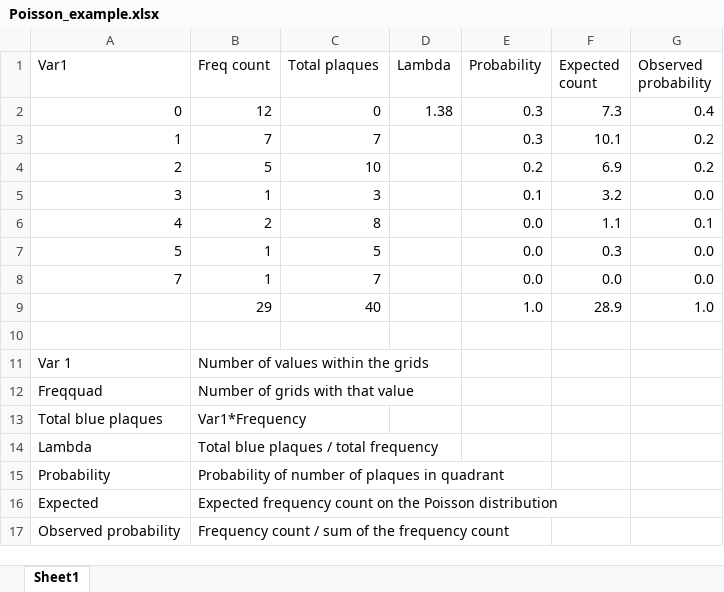
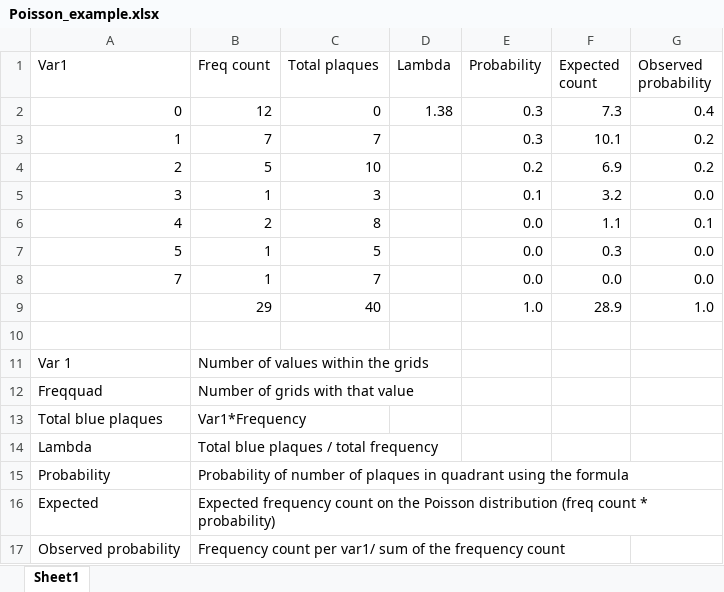
Before and after one commit to andrewmaclachlan/CASA0005-lecture-6, an Excel workbook: Poisson_example.xlsx, sheet Sheet1, drawn as a sheet; values as stored, in another font and other column widths than the file's, no borders; the diff names each change by its address in the sheet, - before the commit and + after, or states it on an @@ line.

```diff
--- a/Poisson_example.xlsx (sheet Sheet1)
+++ b/Poisson_example.xlsx (sheet Sheet1)
-B15 (Freq count): …in quadrant
+B15 (Freq count): …in quadrant using the formula
-B16 (Freq count): …Poisson distribution
+B16 (Freq count): …Poisson distribution (freq count * probability)
-B17 (Freq count): Frequency count / sum of…
+B17 (Freq count): Frequency count per var1/ sum of…
```
Also changed, not shown: 2 other files.
